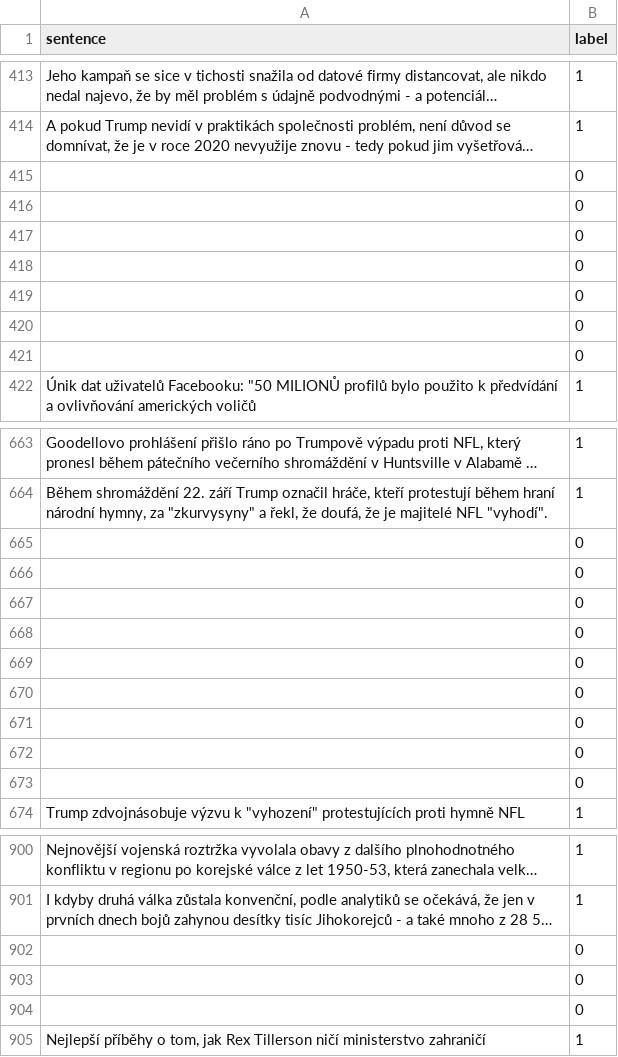
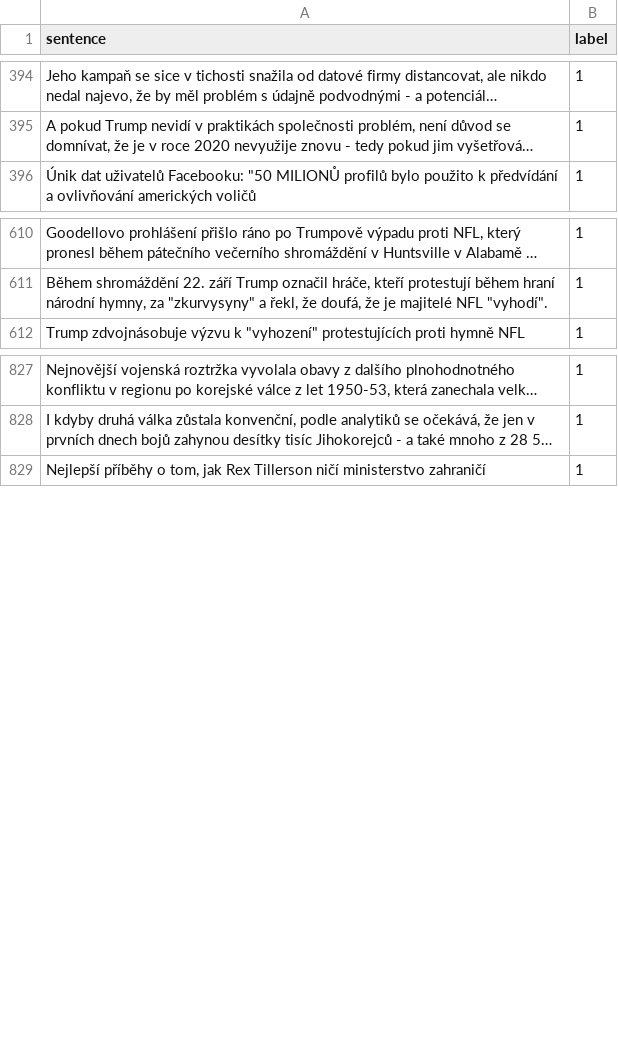
Before and after one commit to horychtom/czech-media-bias-detection, a CSV file: data/CS/raw/NFNJ/nfnj.csv, drawn as a sheet; only a part is shown, gaps mark what is left out; long unchanged cells end in …; the diff covers the shown part only; the diff names each change by its address in the sheet, - before the commit and + after, or states it on an @@ line.

```diff
--- a/data/CS/raw/NFNJ/nfnj.csv
+++ b/data/CS/raw/NFNJ/nfnj.csv
-row 415:  | 0
-row 416:  | 0
-row 417:  | 0
-row 418:  | 0
-row 419:  | 0
-row 420:  | 0
-row 421:  | 0
-row 665:  | 0
-row 666:  | 0
-row 667:  | 0
-row 668:  | 0
-row 669:  | 0
-row 670:  | 0
-row 671:  | 0
-row 672:  | 0
-row 673:  | 0
-row 902:  | 0
-row 903:  | 0
-row 904:  | 0
```
Also changed, not shown: 59 removed rows elsewhere in this file.
